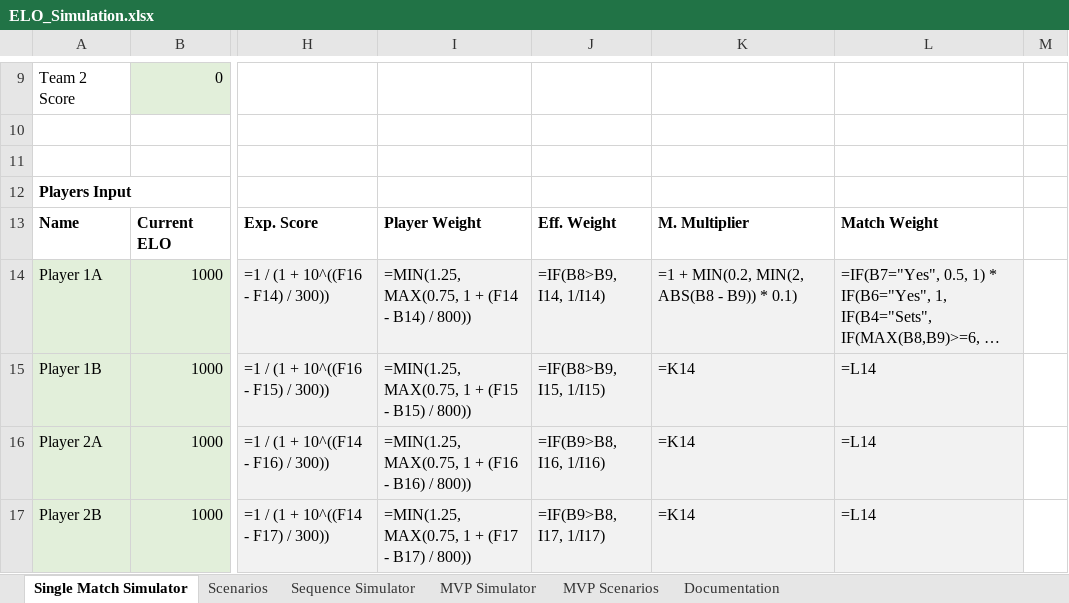
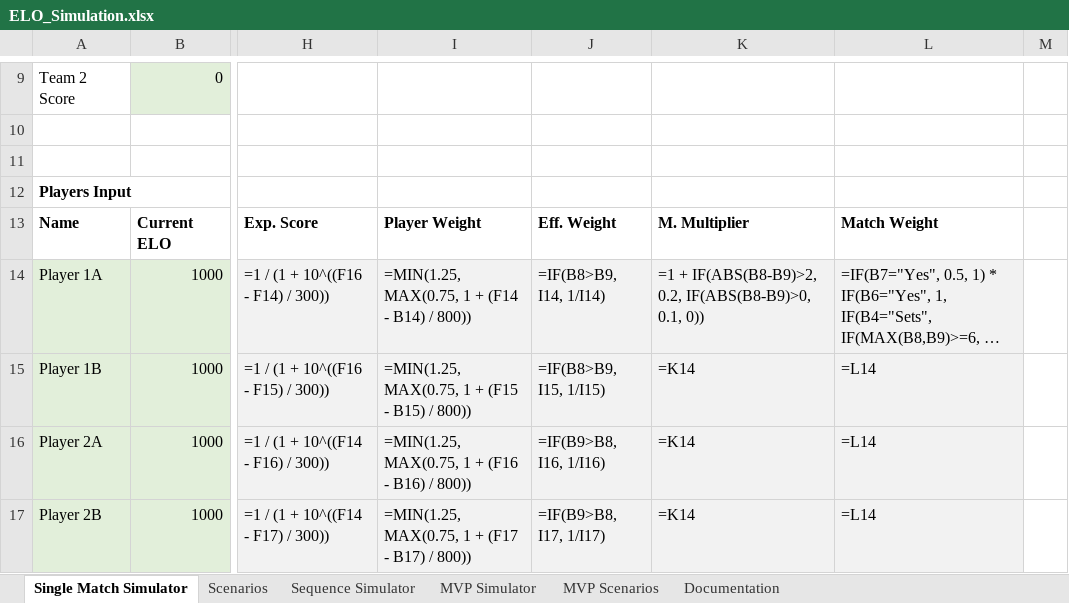
Before and after one commit to SoMedNinja/padel-app, an Excel workbook: ELO_Simulation.xlsx, sheet Single Match Simulator, drawn as a sheet; only a part is shown, gaps mark what is left out; long unchanged cells end in …; values as stored, in another font and other column widths than the file's, no borders; formulas without a stored value are shown as written; the diff names each change by its address in the sheet, - before the commit and + after, or states it on an @@ line.

```diff
--- a/ELO_Simulation.xlsx (sheet Single Match Simulator)
+++ b/ELO_Simulation.xlsx (sheet Single Match Simulator)
-K14: =1 + MIN(0.2, MIN(2, ABS(B8 - B9)) * 0.1)
+K14: =1 + IF(ABS(B8-B9)>2, 0.2, IF(ABS(B8-B9)>0, 0.1, 0))
```
Also changed, not shown: sheet Documentation, 4 other files.
